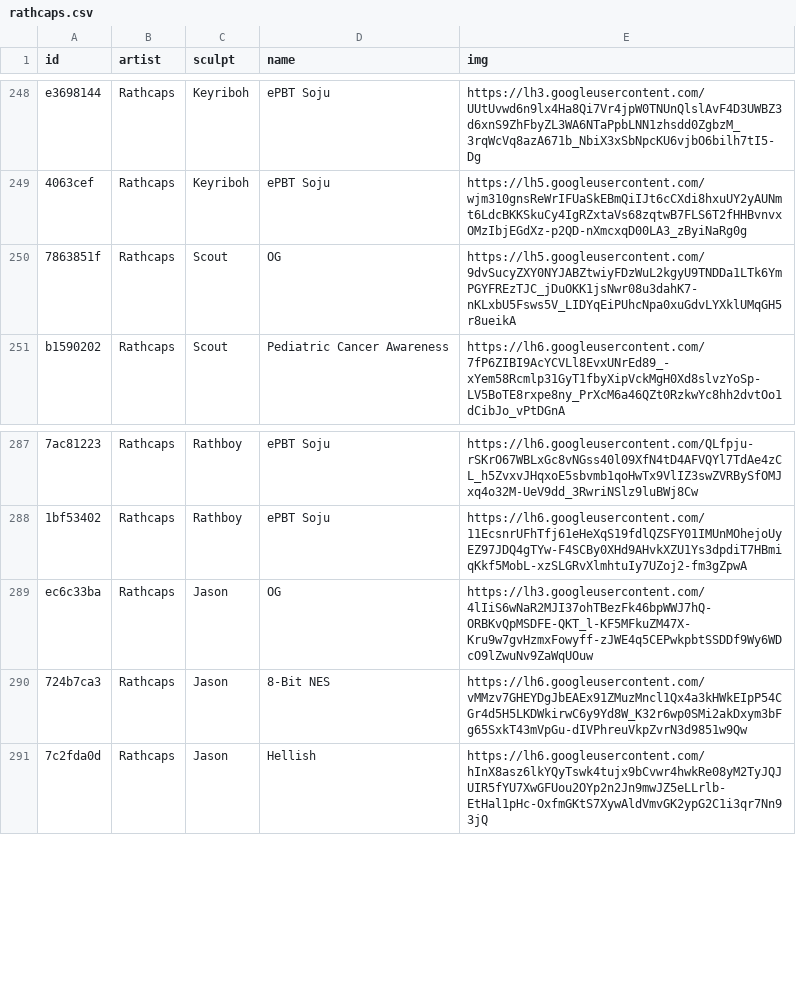
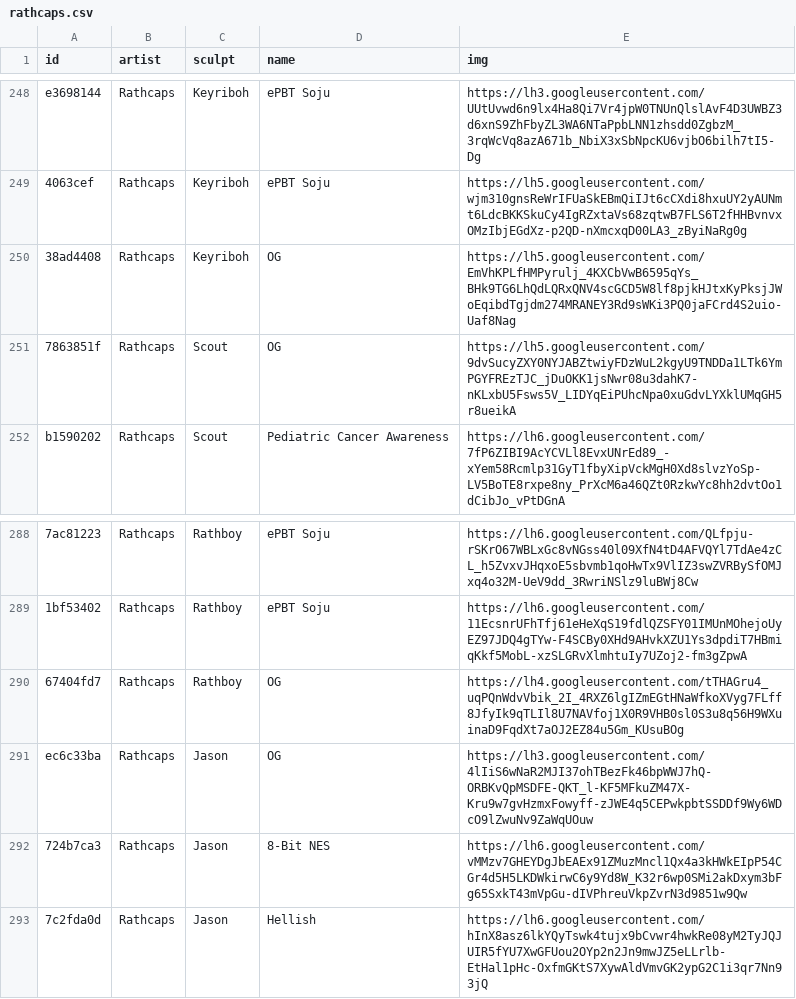
Before and after one commit to keycap-archivist/database, a CSV file: db/rathcaps.csv, drawn as a sheet; only a part is shown, gaps mark what is left out; the diff names each change by its address in the sheet, - before the commit and + after, or states it on an @@ line.

```diff
--- a/db/rathcaps.csv
+++ b/db/rathcaps.csv
+row 250: 38ad4408 | Rathcaps | Keyriboh | OG | https://lh5.googleusercontent.com/EmVhKPLfHMPyrulj_4KXCbVwB6595qYs_BHk9TG6LhQdLQRxQNV4scGCD5W8lf8pjkHJtxKyPksjJWoEqibdTgjdm274MRANEY3Rd9sWKi3PQ0jaFCrd4S2uio-Uaf8Nag
+row 290: 67404fd7 | Rathcaps | Rathboy | OG | https://lh4.googleusercontent.com/tTHAGru4_uqPQnWdvVbik_2I_4RXZ6lgIZmEGtHNaWfkoXVyg7FLff8JfyIk9qTLIl8U7NAVfoj1X0R9VHB0sl0S3u8q56H9WXuinaD9FqdXt7aOJ2EZ84u5Gm_KUsuBOg
```
Also changed, not shown: db/crystal-pieces.csv, db/cysm.csv, 21 other files.
